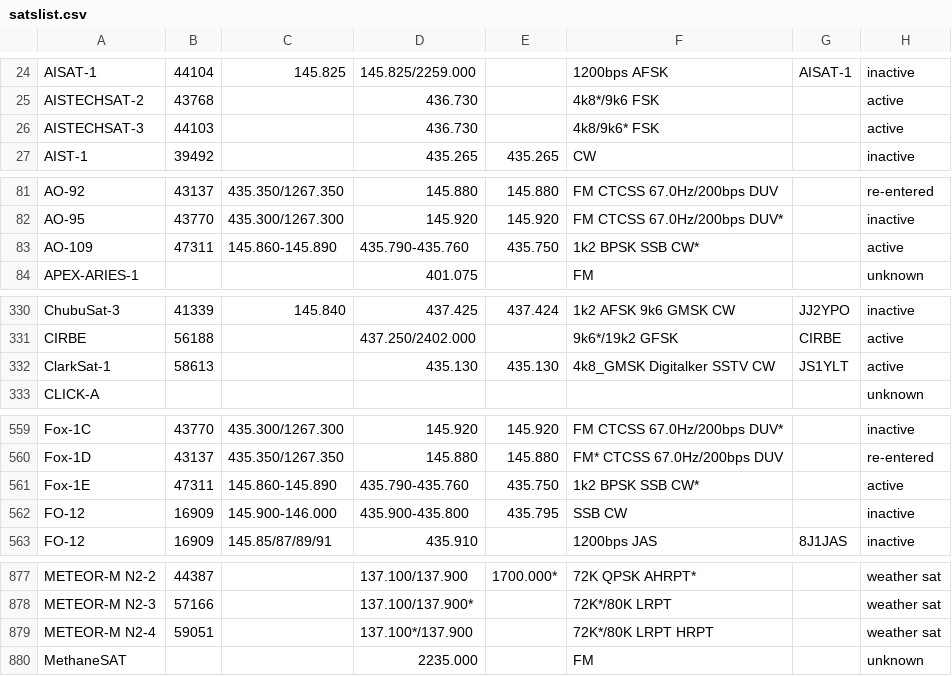
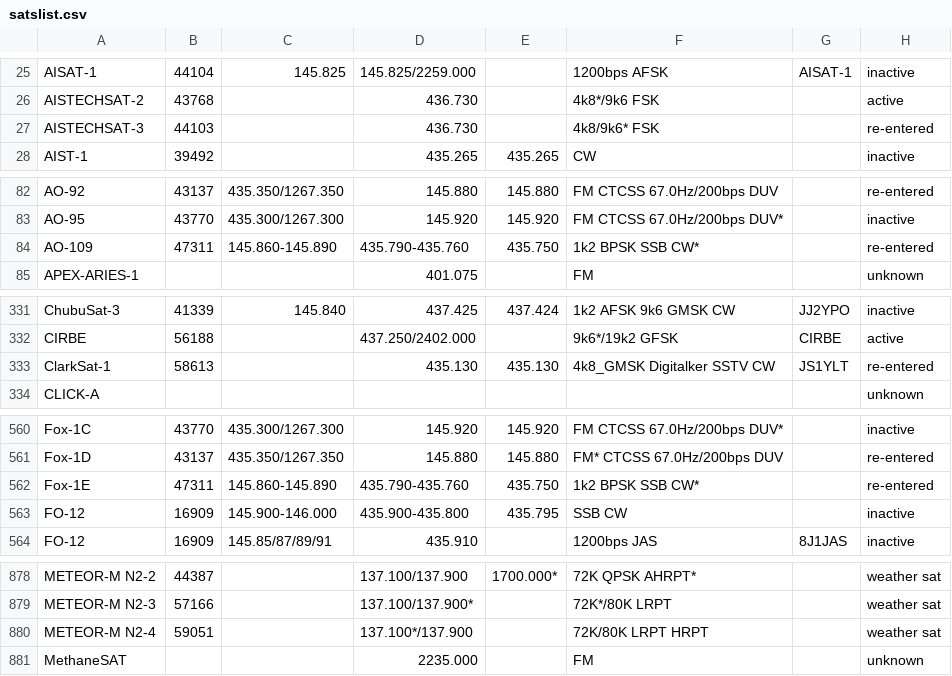
Before and after one commit to drzh/astro, a CSV file: satellite/satslist.csv, drawn as a sheet; only a part is shown, gaps mark what is left out; the diff covers the shown part only.

```diff
--- a/satellite/satslist.csv
+++ b/satellite/satslist.csv
@@ -25,3 +26,3 @@ AISAT-1;44104;145.825 ;145.825/2259.000;;1200bps AFSK;AISAT-1;inactive
 AISTECHSAT-2;43768;;436.730 ;;4k8*/9k6 FSK;;active
-AISTECHSAT-3;44103;;436.730 ;;4k8/9k6* FSK;;active
+AISTECHSAT-3;44103;;436.730 ;;4k8/9k6* FSK;;re-entered
 AIST-1;39492;;435.265 ;435.265 ;CW;;inactive
@@ -82,3 +83,3 @@ AO-92;43137;435.350/1267.350;145.880 ;145.880 ;FM CTCSS 67.0Hz/200bps DUV;;re-en
 AO-95;43770;435.300/1267.300;145.920 ;145.920 ;FM CTCSS 67.0Hz/200bps DUV*;;inactive
-AO-109;47311;145.860-145.890;435.790-435.760;435.750 ;1k2 BPSK SSB CW*;;active
+AO-109;47311;145.860-145.890;435.790-435.760;435.750 ;1k2 BPSK SSB CW*;;re-entered
 APEX-ARIES-1;;;401.075 ;;FM;;unknown
@@ -331,3 +332,3 @@ ChubuSat-3;41339;145.840 ;437.425 ;437.424 ;1k2 AFSK 9k6 GMSK CW;JJ2YPO;inactive
 CIRBE;56188;;437.250/2402.000;;9k6*/19k2 GFSK;CIRBE;active
-ClarkSat-1;58613;;435.130 ;435.130 ;4k8_GMSK Digitalker SSTV CW;JS1YLT;active
+ClarkSat-1;58613;;435.130 ;435.130 ;4k8_GMSK Digitalker SSTV CW;JS1YLT;re-entered
 CLICK-A;;;;;;;unknown
@@ -560,3 +561,3 @@ Fox-1C;43770;435.300/1267.300;145.920 ;145.920 ;FM CTCSS 67.0Hz/200bps DUV*;;ina
 Fox-1D;43137;435.350/1267.350;145.880 ;145.880 ;FM* CTCSS 67.0Hz/200bps DUV;;re-entered
-Fox-1E;47311;145.860-145.890;435.790-435.760;435.750 ;1k2 BPSK SSB CW*;;active
+Fox-1E;47311;145.860-145.890;435.790-435.760;435.750 ;1k2 BPSK SSB CW*;;re-entered
 FO-12;16909;145.900-146.000;435.900-435.800;435.795 ;SSB CW;;inactive
@@ -878,3 +879,3 @@ METEOR-M N2-2;44387;;137.100/137.900;1700.000*;72K QPSK AHRPT*;;weather sat
 METEOR-M N2-3;57166;;137.100/137.900*;;72K*/80K LRPT;;weather sat
-METEOR-M N2-4;59051;;137.100*/137.900;;72K*/80K LRPT HRPT;;weather sat
+METEOR-M N2-4;59051;;137.100*/137.900;;72K/80K LRPT HRPT;;weather sat
 MethaneSAT;;;2235.000 ;;FM;;unknown
```
Also changed, not shown: 1 added row and 9 edited cells elsewhere in this file, 23 other files.
